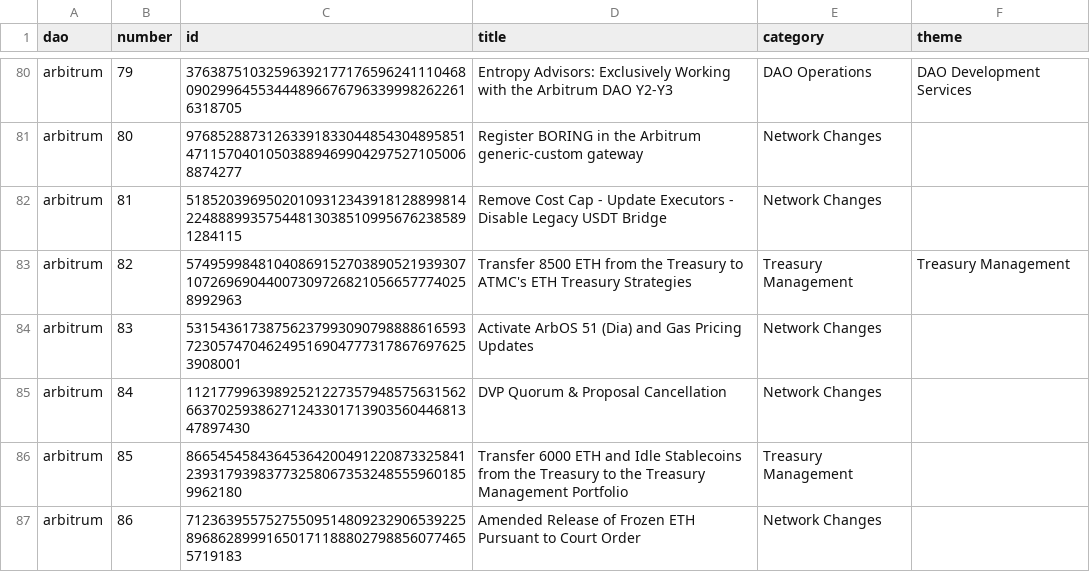
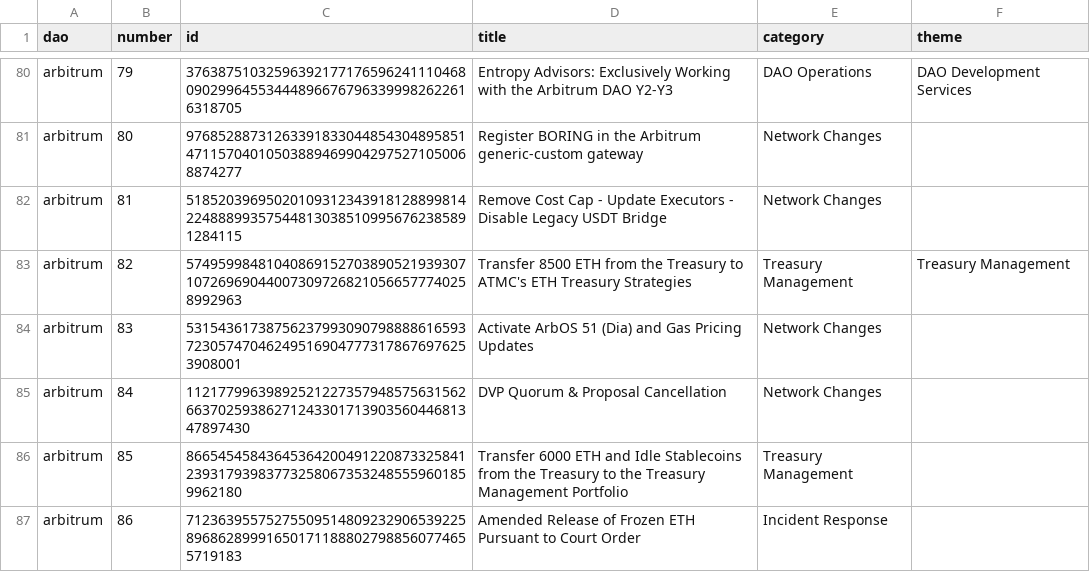
Before and after one commit to Entropy-Advisors/entropy-shared-seeds, a CSV file: seeds/dim_proposals.csv, drawn as a sheet; only a part is shown, gaps mark what is left out.

Commit message:
Update entry for Amended Release of Frozen ETH

```diff
--- a/seeds/dim_proposals.csv
+++ b/seeds/dim_proposals.csv
@@ -86,2 +86,2 @@ arbitrum,84,11217799639892521227357948575631562663702593862712433017139035604468
 arbitrum,85,86654545843645364200491220873325841239317939837732580673532485559601859962180,Transfer 6000 ETH and Idle Stablecoins from the Treasury to the Treasury Management Portfolio,Treasury Management,
-arbitrum,86,71236395575275509514809232906539225896862899916501711888027988560774655719183,Amended Release of Frozen ETH Pursuant to Court Order,Network Changes,
+arbitrum,86,71236395575275509514809232906539225896862899916501711888027988560774655719183,Amended Release of Frozen ETH Pursuant to Court Order,Incident Response,
```
